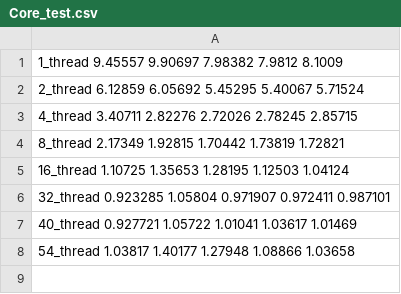
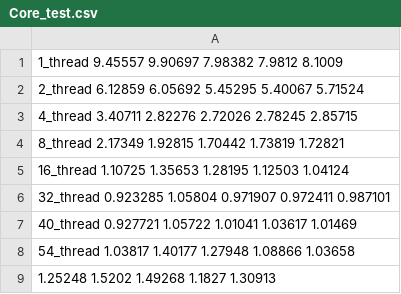
Before and after one commit to Schmidt9898/Onlabprojekt_Diplomamunka, a CSV file: viscoacoustic_cpu_parallel/Core_test.csv, drawn as a sheet; the diff names each change by its address in the sheet, - before the commit and + after, or states it on an @@ line.

```diff
--- a/viscoacoustic_cpu_parallel/Core_test.csv
+++ b/viscoacoustic_cpu_parallel/Core_test.csv
+row 9: 1.25248 1.5202 1.49268 1.1827 1.30913
```
Also changed, not shown: 14 other files.
